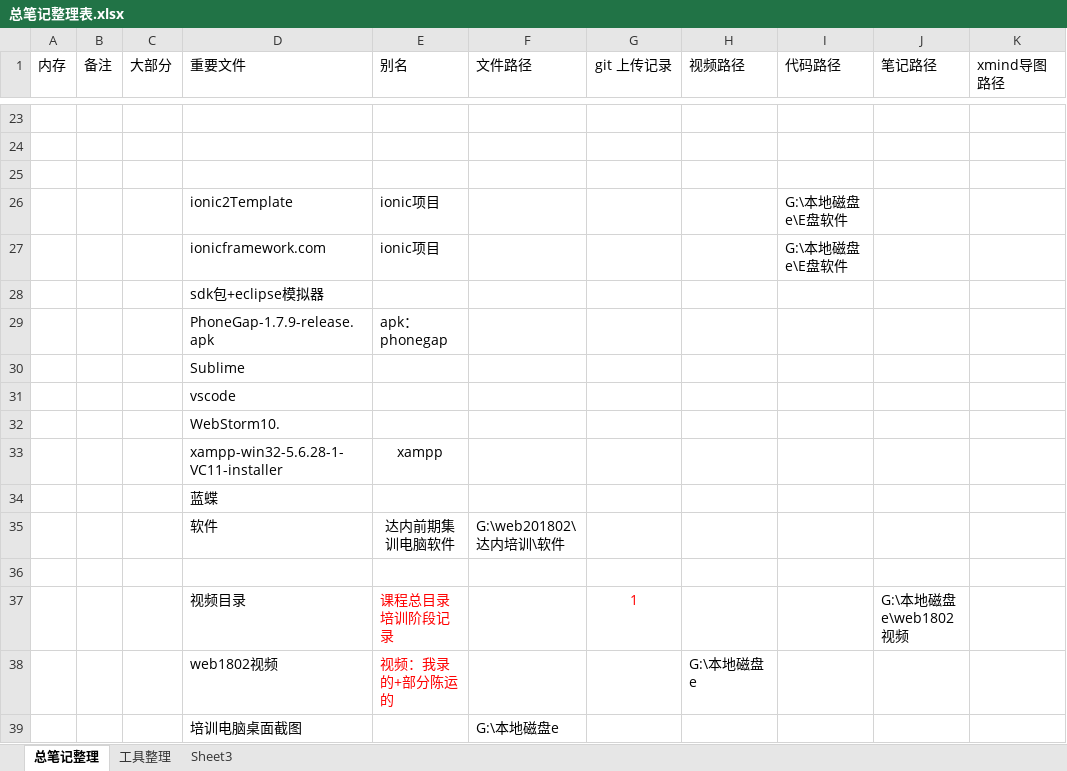
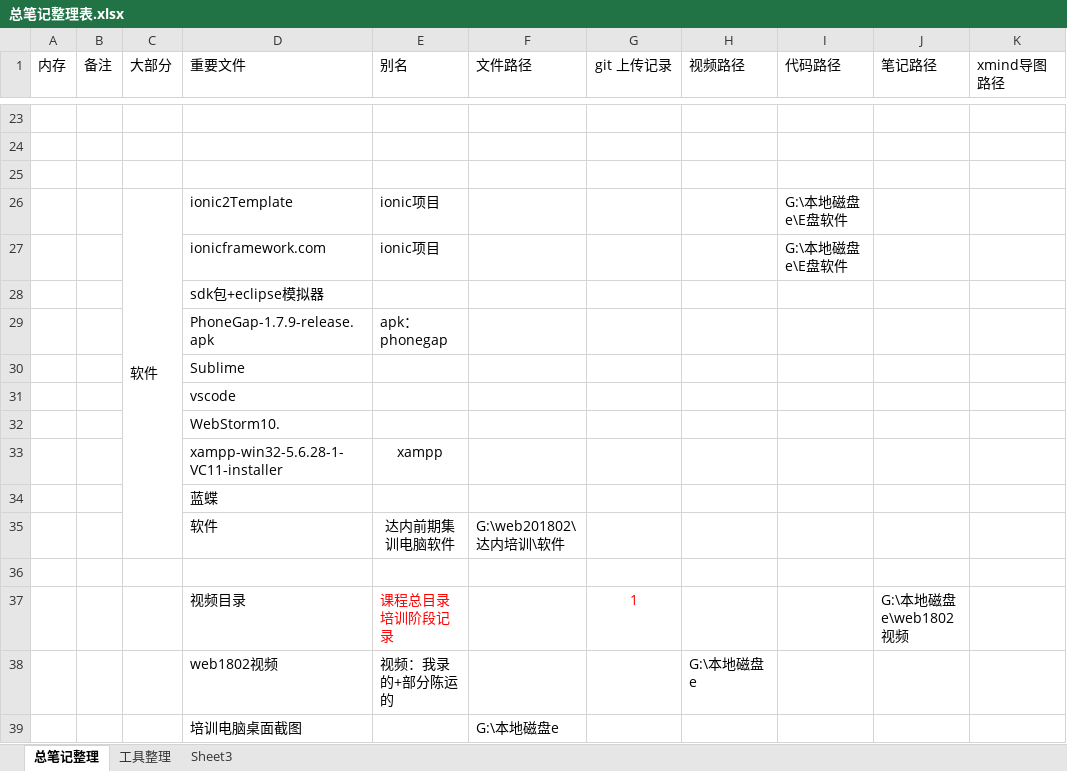
Before and after one commit to hhs-lemon/note, an Excel workbook: 1做事八件套/总笔记整理表.xlsx, sheet 总笔记整理, drawn as a sheet; only a part is shown, gaps mark what is left out; values as stored, in another font and other column widths than the file's, no borders; the diff covers the shown part only; the diff names each change by its address in the sheet, - before the commit and + after, or states it on an @@ line.

Commit message:
update

```diff
--- a/1做事八件套/总笔记整理表.xlsx (sheet 总笔记整理)
+++ b/1做事八件套/总笔记整理表.xlsx (sheet 总笔记整理)
-C26 (大部分): (empty)
+C26 (大部分): 软件
+C26:C35 merged
-E38 text colour: #FF0000
+E38 text colour: black
```
Also changed, not shown: 2 added rows, 1 removed row, 6 edited cells, cell formats and merged cells elsewhere in this sheet.
